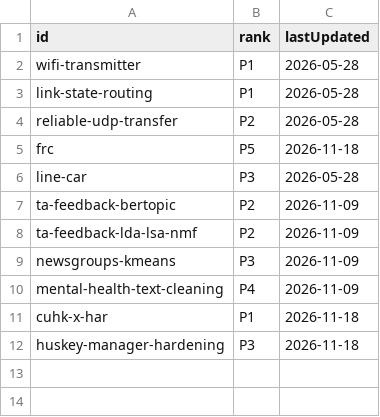
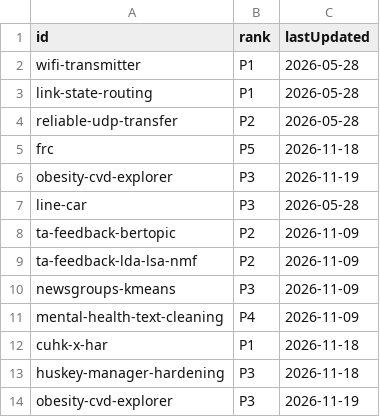
Before and after one commit to aaronsuu/aaronsuu.github.io, a CSV file: src/data/projects.csv, drawn as a sheet; the diff names each change by its address in the sheet, - before the commit and + after, or states it on an @@ line.

```diff
--- a/src/data/projects.csv
+++ b/src/data/projects.csv
+row 6: obesity-cvd-explorer | P3 | 2026-11-19
+row 14: obesity-cvd-explorer | P3 | 2026-11-19
```
Also changed, not shown: 9 other files.
